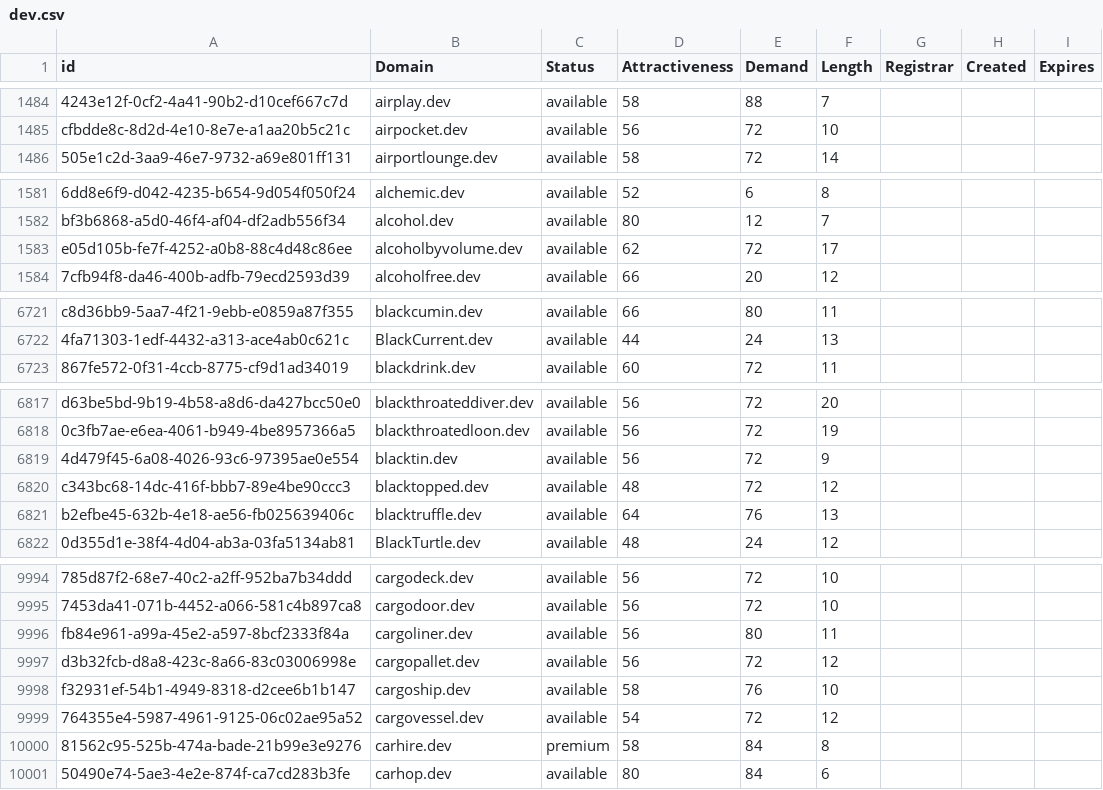
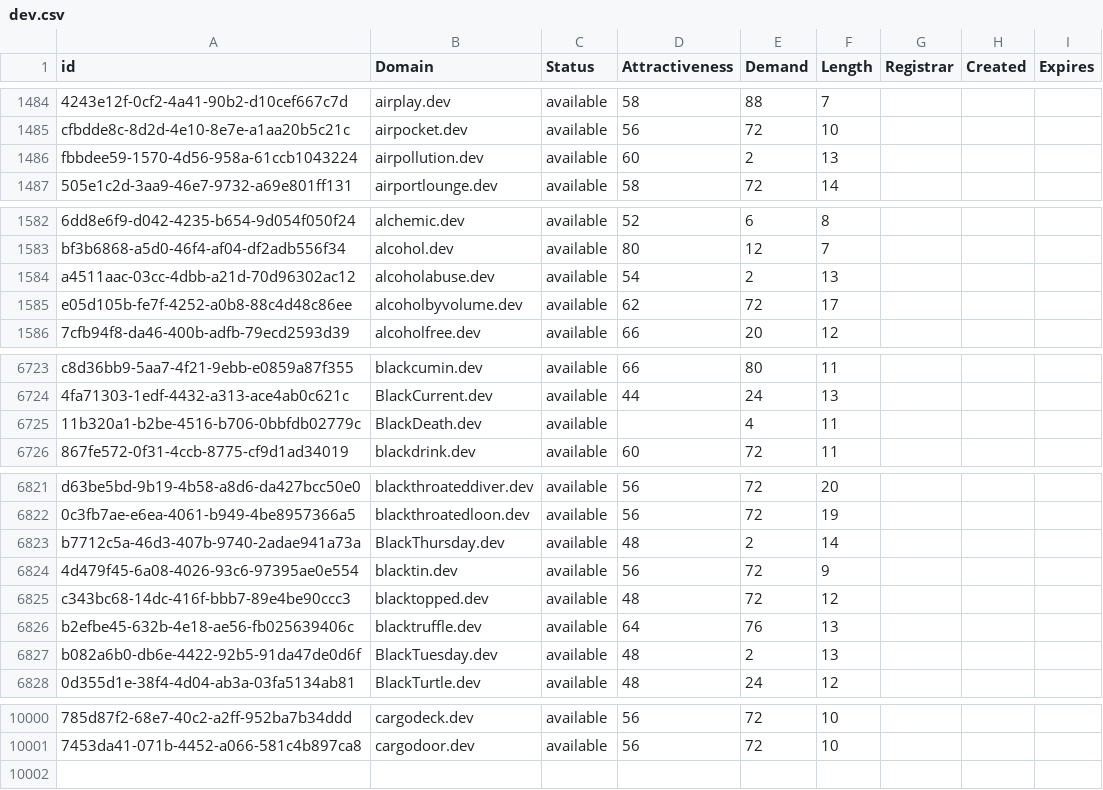
Before and after one commit to UniqueDomains/dev-oneword-domains, a CSV file: dev.csv, drawn as a sheet; only a part is shown, gaps mark what is left out; removed rows and columns are numbered as before the commit, all else as after; the diff covers the shown part only; the diff names each change by its address in the sheet, - before the commit and + after, or states it on an @@ line.

Commit message:
Domains update

```diff
--- a/dev.csv
+++ b/dev.csv
+row 1486: fbbdee59-1570-4d56-958a-61ccb1043224 | airpollution.dev | available | 60 | 2 | 13
+row 1584: a4511aac-03cc-4dbb-a21d-70d96302ac12 | alcoholabuse.dev | available | 54 | 2 | 13
+row 6725: 11b320a1-b2be-4516-b706-0bbfdb02779c | BlackDeath.dev | available |  | 4 | 11
+row 6823: b7712c5a-46d3-407b-9740-2adae941a73a | BlackThursday.dev | available | 48 | 2 | 14
+row 6827: b082a6b0-db6e-4422-92b5-91da47de0d6f | BlackTuesday.dev | available | 48 | 2 | 13
-row 9996: fb84e961-a99a-45e2-a597-8bcf2333f84a | cargoliner.dev | available | 56 | 80 | 11
-row 9997: d3b32fcb-d8a8-423c-8a66-83c03006998e | cargopallet.dev | available | 56 | 72 | 12
-row 9998: f32931ef-54b1-4949-8318-d2cee6b1b147 | cargoship.dev | available | 58 | 76 | 10
-row 9999: 764355e4-5987-4961-9125-06c02ae95a52 | cargovessel.dev | available | 54 | 72 | 12
-row 10000: 81562c95-525b-474a-bade-21b99e3e9276 | carhire.dev | premium | 58 | 84 | 8
-row 10001: 50490e74-5ae3-4e2e-874f-ca7cd283b3fe | carhop.dev | available | 80 | 84 | 6
```
Also changed, not shown: 1 added row and 63 edited cells elsewhere in this file, 1 other file.
